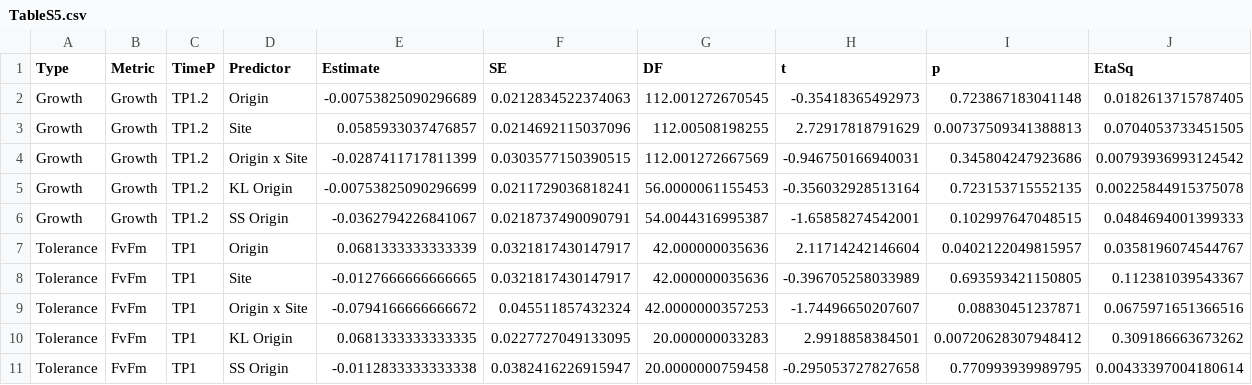
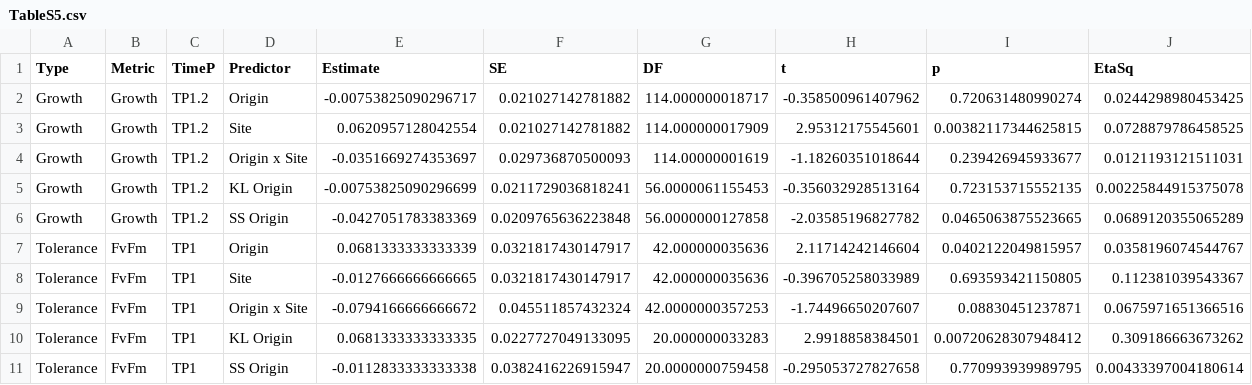
Before and after one commit to eelabfiu/Bonaire_memory, a CSV file: Outputs/TableS5.csv, drawn as a sheet; only a part is shown.

```diff
--- a/Outputs/TableS5.csv
+++ b/Outputs/TableS5.csv
@@ -1,7 +1,7 @@
 "Type","Metric","TimeP","Predictor","Estimate","SE","DF","t","p","EtaSq"
-"Growth","Growth","TP1.2","Origin",-0.00753825090296689,0.0212834522374063,112.001272670545,-0.35418365492973,0.723867183041148,0.0182613715787405
-"Growth","Growth","TP1.2","Site",0.0585933037476857,0.0214692115037096,112.00508198255,2.72917818791629,0.00737509341388813,0.0704053733451505
-"Growth","Growth","TP1.2","Origin x Site",-0.0287411717811399,0.0303577150390515,112.001272667569,-0.946750166940031,0.345804247923686,0.00793936993124542
+"Growth","Growth","TP1.2","Origin",-0.00753825090296717,0.021027142781882,114.000000018717,-0.358500961407962,0.720631480990274,0.0244298980453425
+"Growth","Growth","TP1.2","Site",0.0620957128042554,0.021027142781882,114.000000017909,2.95312175545601,0.00382117344625815,0.0728879786458525
+"Growth","Growth","TP1.2","Origin x Site",-0.0351669274353697,0.029736870500093,114.00000001619,-1.18260351018644,0.239426945933677,0.0121193121511031
 "Growth","Growth","TP1.2","KL Origin",-0.00753825090296699,0.0211729036818241,56.0000061155453,-0.356032928513164,0.723153715552135,0.00225844915375078
-"Growth","Growth","TP1.2","SS Origin",-0.0362794226841067,0.0218737490090791,54.0044316995387,-1.65858274542001,0.102997647048515,0.0484694001399333
+"Growth","Growth","TP1.2","SS Origin",-0.0427051783383369,0.0209765636223848,56.0000000127858,-2.03585196827782,0.0465063875523665,0.0689120355065289
 "Tolerance","FvFm","TP1","Origin",0.0681333333333339,0.0321817430147917,42.000000035636,2.11714242146604,0.0402122049815957,0.0358196074544767
```
Also changed, not shown: 4 other files.
